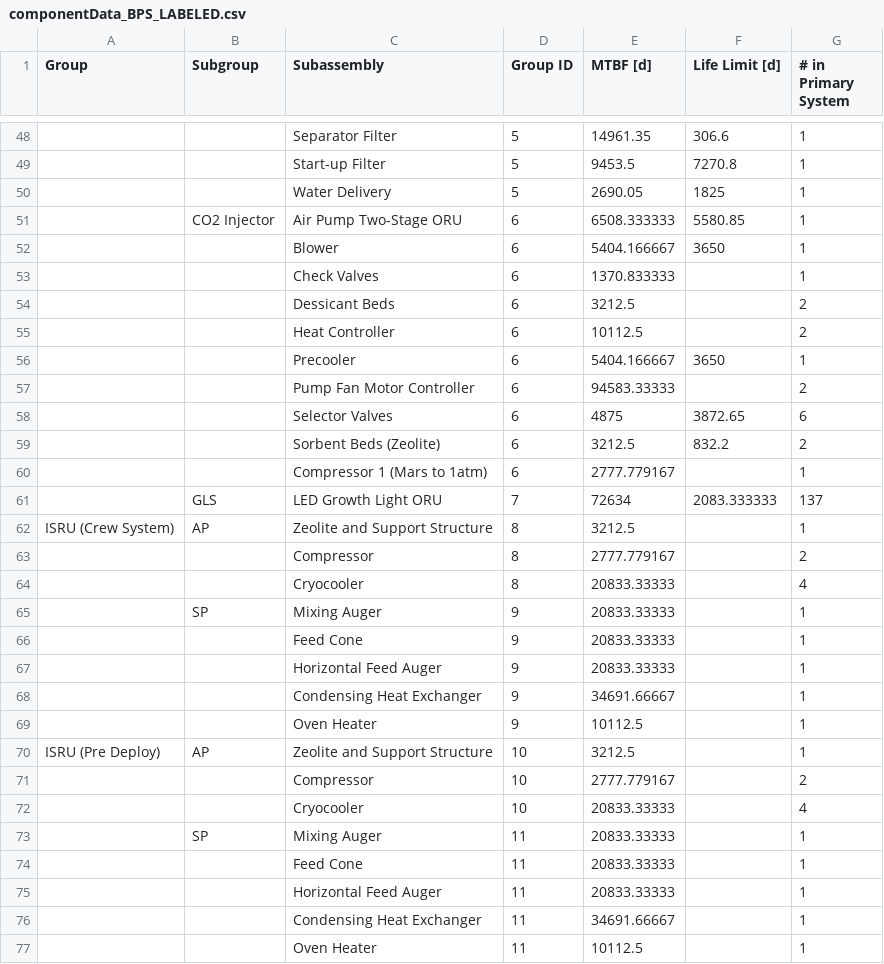
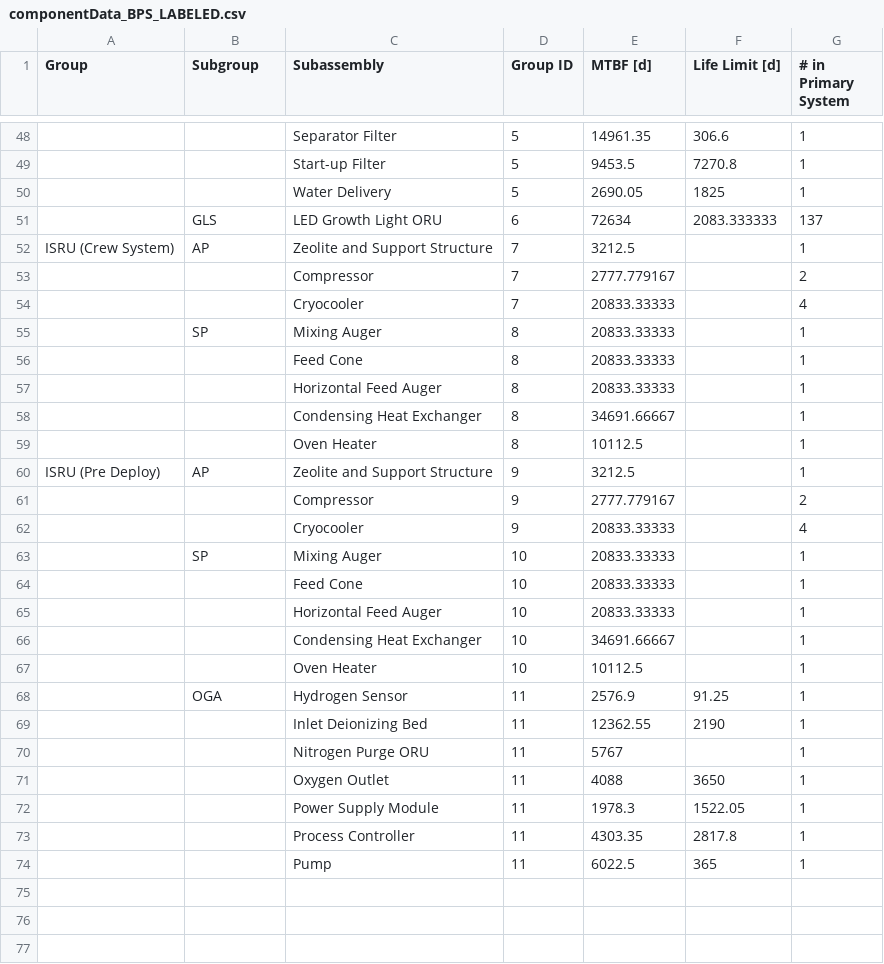
Before and after one commit to sydneydo/Mars-One-Feasibility-Study, a CSV file: Updated Analysis for Acta Astronautica/Resilience-Analysis_v3/BPS/componentData_BPS_LABELED.csv, drawn as a sheet; only a part is shown, gaps mark what is left out; removed rows and columns are numbered as before the commit, all else as after; the diff names each change by its address in the sheet, - before the commit and + after, or states it on an @@ line.

Commit message:
updated BPS analysis
remove CO2 injector, add OGA, edit code to account for scheduled repairs
in PDISRU

```diff
--- a/Updated Analysis for Acta Astronautica/Resilience-Analysis_v3/BPS/componentData_BPS_LABELED.csv
+++ b/Updated Analysis for Acta Astronautica/Resilience-Analysis_v3/BPS/componentData_BPS_LABELED.csv
-row 51:  | CO2 Injector | Air Pump Two-Stage ORU | 6 | 6508.333333 | 5580.85 | 1
-row 52:  |  | Blower | 6 | 5404.166667 | 3650 | 1
-row 53:  |  | Check Valves | 6 | 1370.833333 |  | 1
-row 54:  |  | Dessicant Beds | 6 | 3212.5 |  | 2
-row 55:  |  | Heat Controller | 6 | 10112.5 |  | 2
-row 56:  |  | Precooler | 6 | 5404.166667 | 3650 | 1
-row 57:  |  | Pump Fan Motor Controller | 6 | 94583.33333 |  | 2
-row 58:  |  | Selector Valves | 6 | 4875 | 3872.65 | 6
-row 59:  |  | Sorbent Beds (Zeolite) | 6 | 3212.5 | 832.2 | 2
-row 60:  |  | Compressor 1 (Mars to 1atm) | 6 | 2777.779167 |  | 1
-D51 (Group ID): 7
+D51 (Group ID): 6
-D52:D54 (Group ID): 8
+D52:D54 (Group ID): 7
-D55:D59 (Group ID): 9
+D55:D59 (Group ID): 8
-D60:D62 (Group ID): 10
+D60:D62 (Group ID): 9
-D63:D67 (Group ID): 11
+D63:D67 (Group ID): 10
+row 68:  | OGA | Hydrogen Sensor | 11 | 2576.9 | 91.25 | 1
+row 69:  |  | Inlet Deionizing Bed | 11 | 12362.55 | 2190 | 1
+row 70:  |  | Nitrogen Purge ORU | 11 | 5767 |  | 1
+row 71:  |  | Oxygen Outlet | 11 | 4088 | 3650 | 1
+row 72:  |  | Power Supply Module | 11 | 1978.3 | 1522.05 | 1
+row 73:  |  | Process Controller | 11 | 4303.35 | 2817.8 | 1
+row 74:  |  | Pump | 11 | 6022.5 | 365 | 1
```
Also changed, not shown: Updated Analysis for Acta Astronautica/Resilience-Analysis_v3/BPS/Acta3_BPS_SparesDemand.csv, Updated Analysis for Acta Astronautica/Resilience-Analysis_v3/BPS/Acta3_BPS_netCumulativeDemand.csv, 7 other files.
